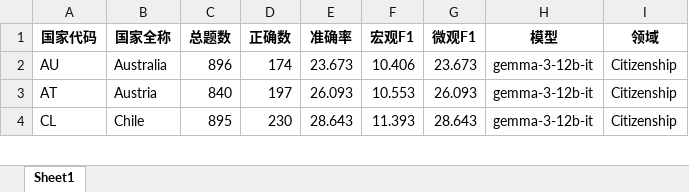
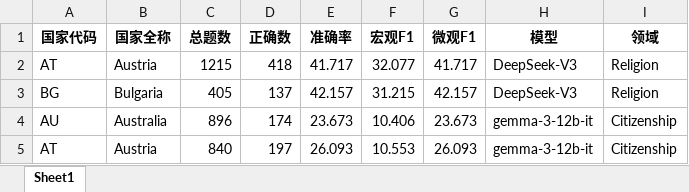
Before and after one commit to JiaWANG-TJ/SocioBench, an Excel workbook: evaluation/data_visualization/merged_results/country_metrics_comparison.xlsx, sheet Sheet1, drawn as a sheet; only a part is shown; the shorter side is filled out with more unchanged rows; values as stored, in another font and other column widths than the file's, no borders; the diff names each change by its address in the sheet, - before the commit and + after, or states it on an @@ line.

```diff
--- a/evaluation/data_visualization/merged_results/country_metrics_comparison.xlsx (sheet Sheet1)
+++ b/evaluation/data_visualization/merged_results/country_metrics_comparison.xlsx (sheet Sheet1)
+row 2: AT | Austria | 1215 | 418 | 41.717 | 32.077 | 41.717 | DeepSeek-V3 | Religion
+row 3: BG | Bulgaria | 405 | 137 | 42.157 | 31.215 | 42.157 | DeepSeek-V3 | Religion
```
Also changed, not shown: Data_process/question_stats/question_statistics.xlsx, evaluation/data_visualization/merged_results/domain_metrics_comparison.xlsx, 14 other files.
